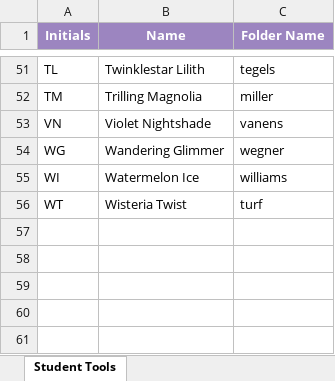
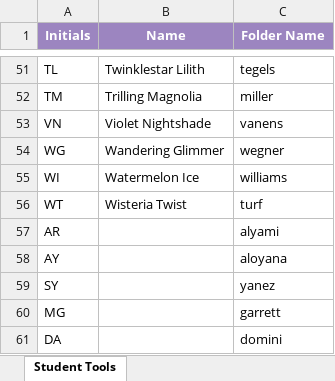
Before and after one commit to plantshley/student-model-gallery, an Excel workbook: other-files/student_tools.xlsx, sheet Student Tools, drawn as a sheet; only a part is shown, gaps mark what is left out; values as stored, in another font and other column widths than the file's, no borders; the diff names each change by its address in the sheet, - before the commit and + after, or states it on an @@ line.

Commit message:
new tools!

```diff
--- a/other-files/student_tools.xlsx (sheet Student Tools)
+++ b/other-files/student_tools.xlsx (sheet Student Tools)
+row 57: AR |  | alyami
+row 58: AY |  | aloyana
+row 59: SY |  | yanez
+row 60: MG |  | garrett
+row 61: DA |  | domini
```
Also changed, not shown: 38 other files.
